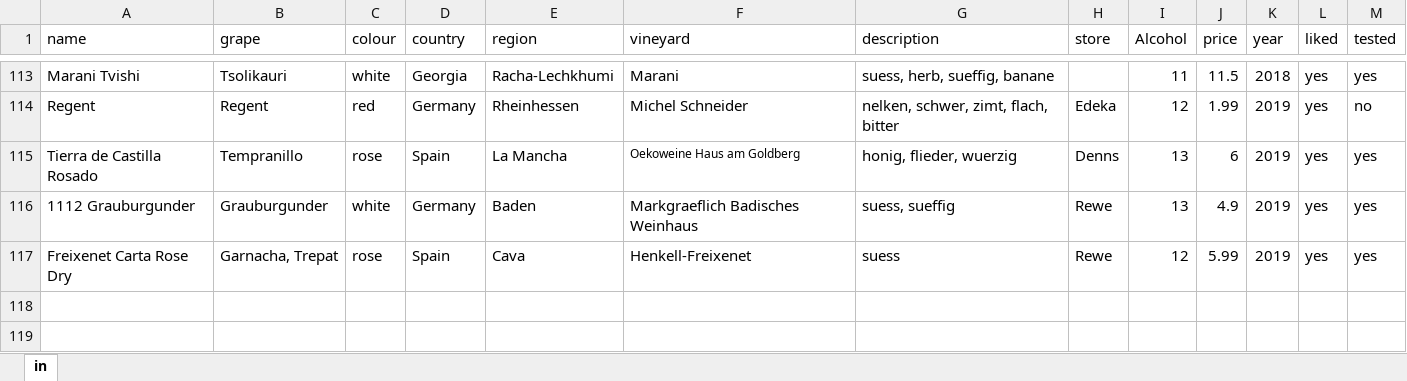
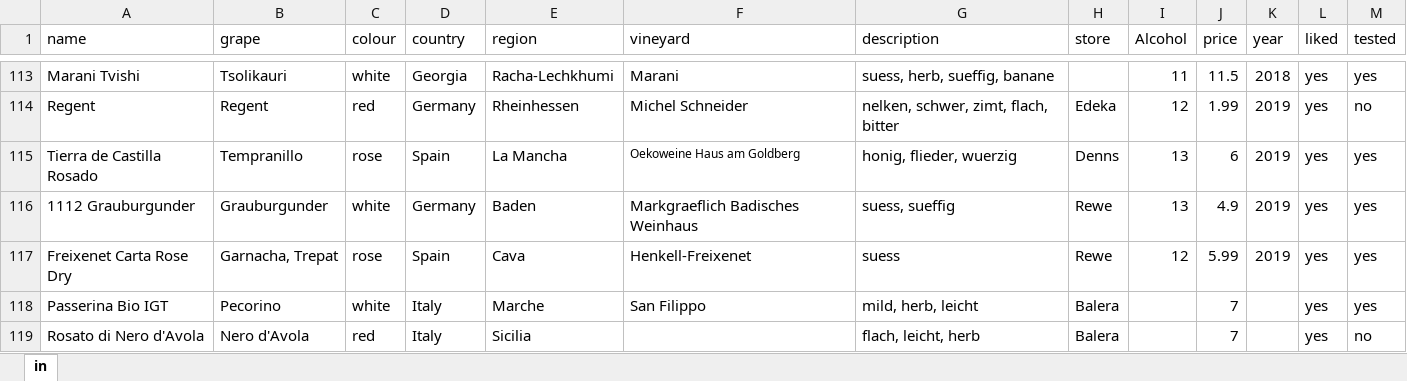
Before and after one commit to homeschneiju/Weinbar, an Excel workbook: Weinbar.xlsx, sheet in, drawn as a sheet; only a part is shown, gaps mark what is left out; values as stored, in another font and other column widths than the file's, no borders; the diff names each change by its address in the sheet, - before the commit and + after, or states it on an @@ line.

Commit message:
added balera wines

```diff
--- a/Weinbar.xlsx (sheet in)
+++ b/Weinbar.xlsx (sheet in)
+row 118: Passerina Bio IGT | Pecorino | white | Italy | Marche | San Filippo | mild, herb, leicht | Balera |  | 7 |  | yes | yes
+row 119: Rosato di Nero d'Avola | Nero d'Avola | red | Italy | Sicilia |  | flach, leicht, herb | Balera |  | 7 |  | yes | no
```
